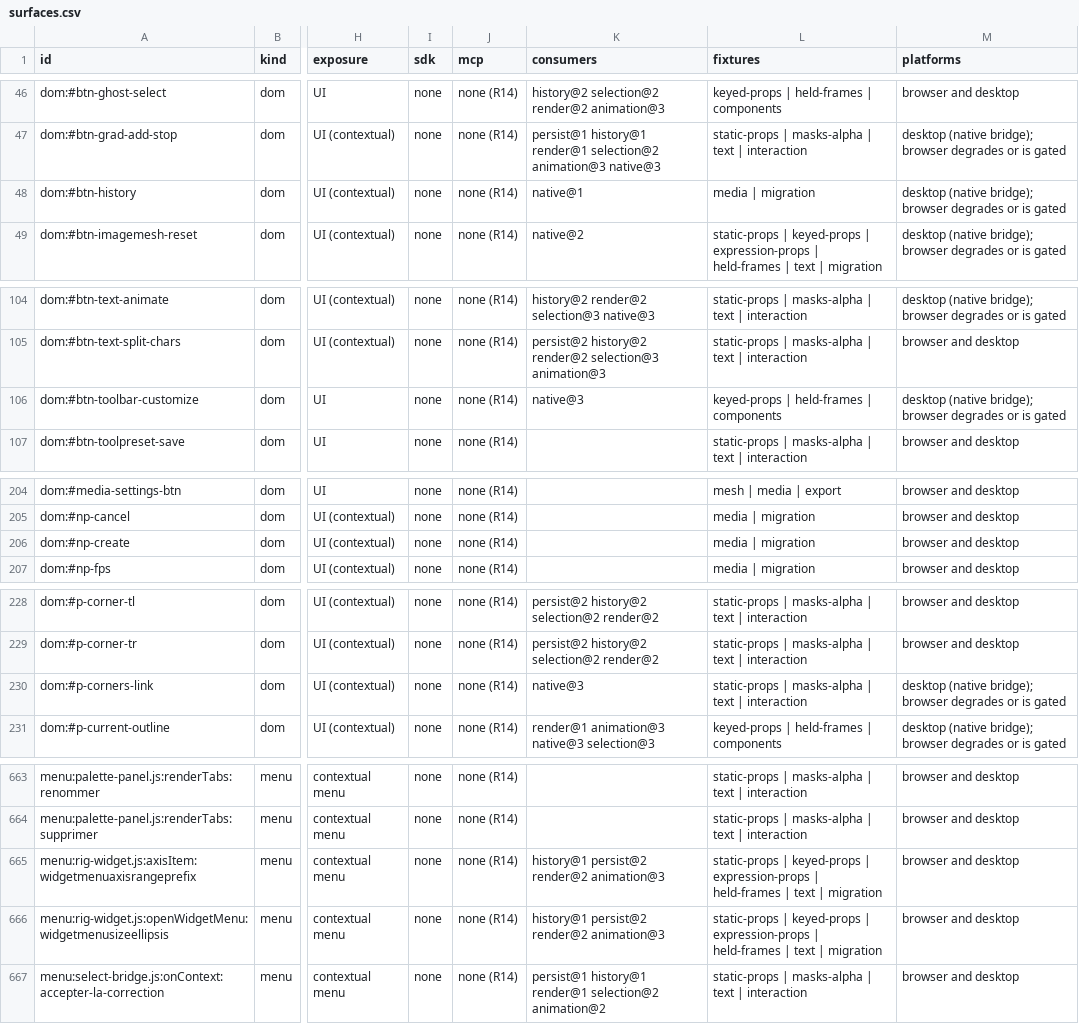
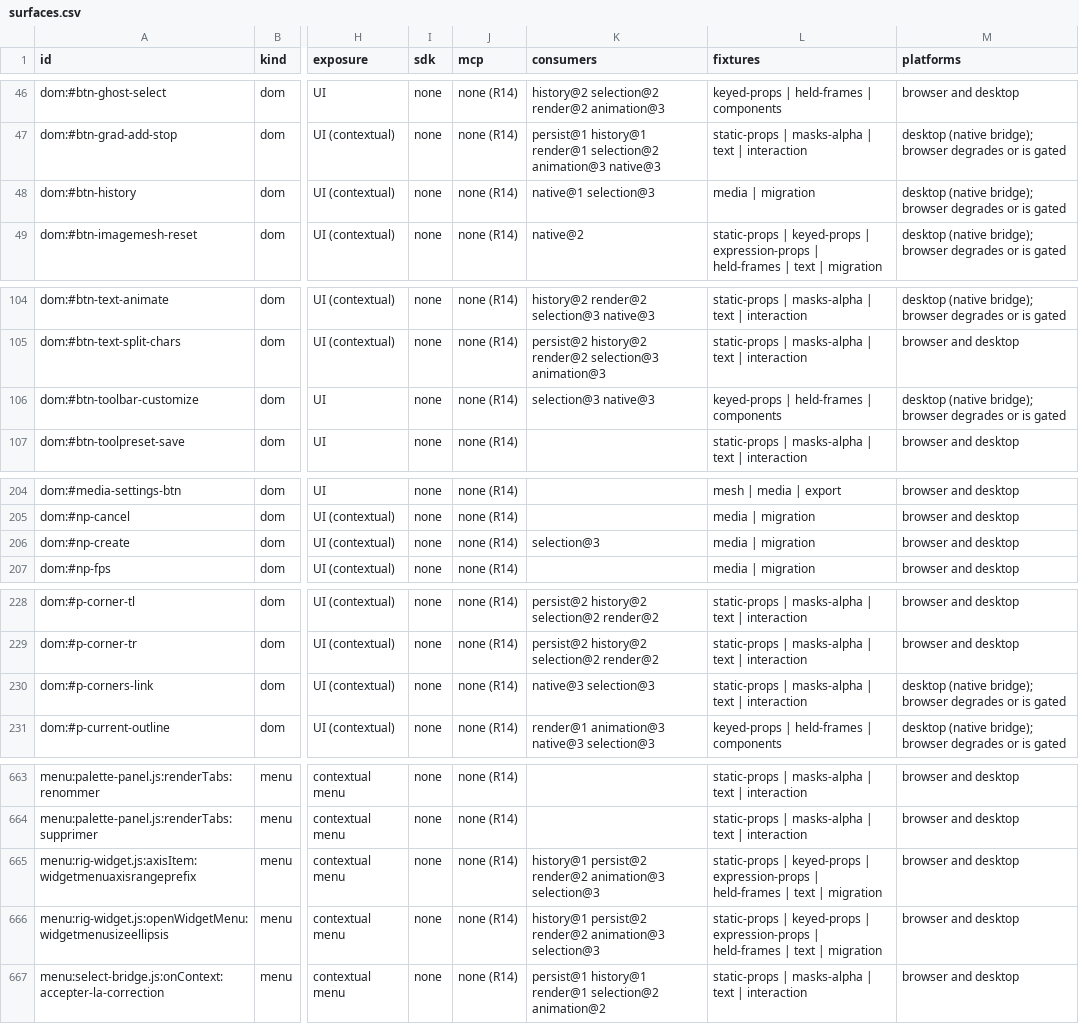
Before and after one commit to mysteropodes/nemo, a CSV file: engineering/inventory/surfaces.csv, drawn as a sheet; only a part is shown, gaps mark what is left out; the diff covers the shown part only; the diff names each change by its address in the sheet, - before the commit and + after, or states it on an @@ line.

Commit message:
#2256: Select pick/move/scale/rotate/restyle + Delete inside an entered component, and the component's own frames in the entered timeline grid
Select's hit-test reads, its reshape/restyle batches and a new native Delete ride the held component context through the component command route (one batch, one history entry, scene untouched); the entered grid paints the component's cells and range from the pinned timing reads.

```diff
--- a/engineering/inventory/surfaces.csv
+++ b/engineering/inventory/surfaces.csv
-K48 (consumers): native@1
+K48 (consumers): native@1 selection@3
-K106 (consumers): native@3
+K106 (consumers): selection@3 native@3
-K206 (consumers): (empty)
+K206 (consumers): selection@3
-K230 (consumers): native@3
+K230 (consumers): native@3 selection@3
-K665:K666 (consumers): …render@2 animation@3
+K665:K666 (consumers): …render@2 animation@3 selection@3
```
Also changed, not shown: 2 edited cells elsewhere in this file, 29 other files.
